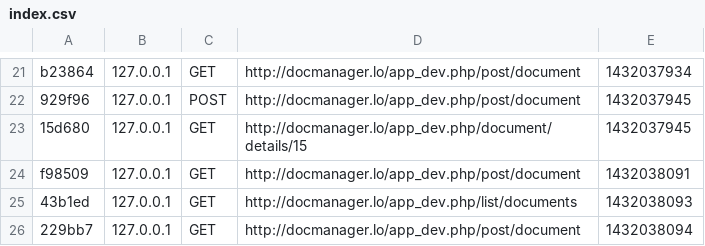
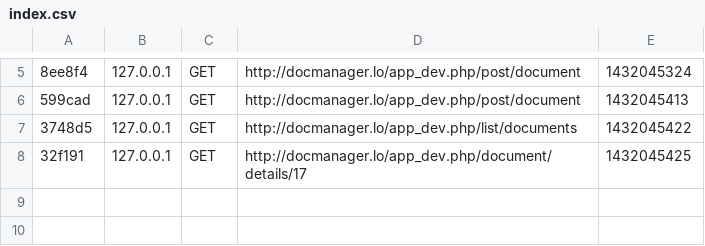
Before and after one commit to medy36/DocManager, a CSV file: app/cache/dev/profiler/index.csv, drawn as a sheet; only a part is shown, gaps mark what is left out; removed rows and columns are numbered as before the commit, all else as after; the diff covers the shown part only; the diff names each change by its address in the sheet, - before the commit and + after, or states it on an @@ line.

```diff
--- a/app/cache/dev/profiler/index.csv
+++ b/app/cache/dev/profiler/index.csv
-A5: b23864
+A5: 8ee8f4
-E5: 1432037934
+E5: 1432045324
-row 22: 929f96 | 127.0.0.1 | POST | http://docmanager.lo/app_dev.php/post/document | 1432037945
-row 23: 15d680 | 127.0.0.1 | GET | http://docmanager.lo/app_dev.php/document/details/15 | 1432037945
-A6: f98509
+A6: 599cad
-E6: 1432038091
+E6: 1432045413
-A7: 43b1ed
+A7: 3748d5
-E7: 1432038093
+E7: 1432045422
-A8: 229bb7
+A8: 32f191
-D8: http://docmanager.lo/app_dev.php/post/document
+D8: http://docmanager.lo/app_dev.php/document/details/17
-E8: 1432038094
+E8: 1432045425
```
Also changed, not shown: 16 removed rows and 9 edited cells elsewhere in this file, 22 other files.
